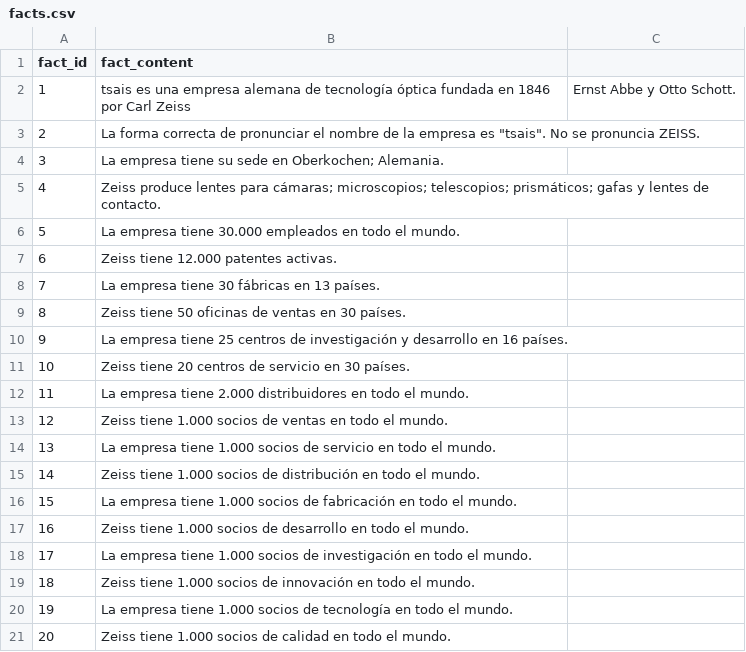
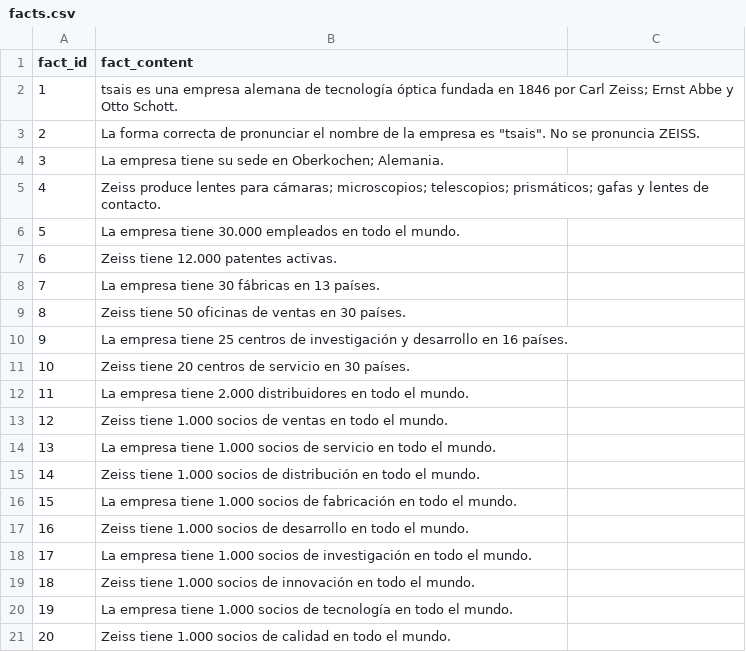
Before and after one commit to SinfonIAUniandes/task_utilities, a CSV file: src/events/2024/ZEISS_event/facts.csv, drawn as a sheet.

```diff
--- a/src/events/2024/ZEISS_event/facts.csv
+++ b/src/events/2024/ZEISS_event/facts.csv
@@ -1,3 +1,3 @@
 fact_id, fact_content
-1, tsais es una empresa alemana de tecnología óptica fundada en 1846 por Carl Zeiss, Ernst Abbe y Otto Schott.
+1, tsais es una empresa alemana de tecnología óptica fundada en 1846 por Carl Zeiss; Ernst Abbe y Otto Schott.
 2, La forma correcta de pronunciar el nombre de la empresa es "tsais". No se pronuncia ZEISS.
```
Also changed, not shown: 2 other files.
